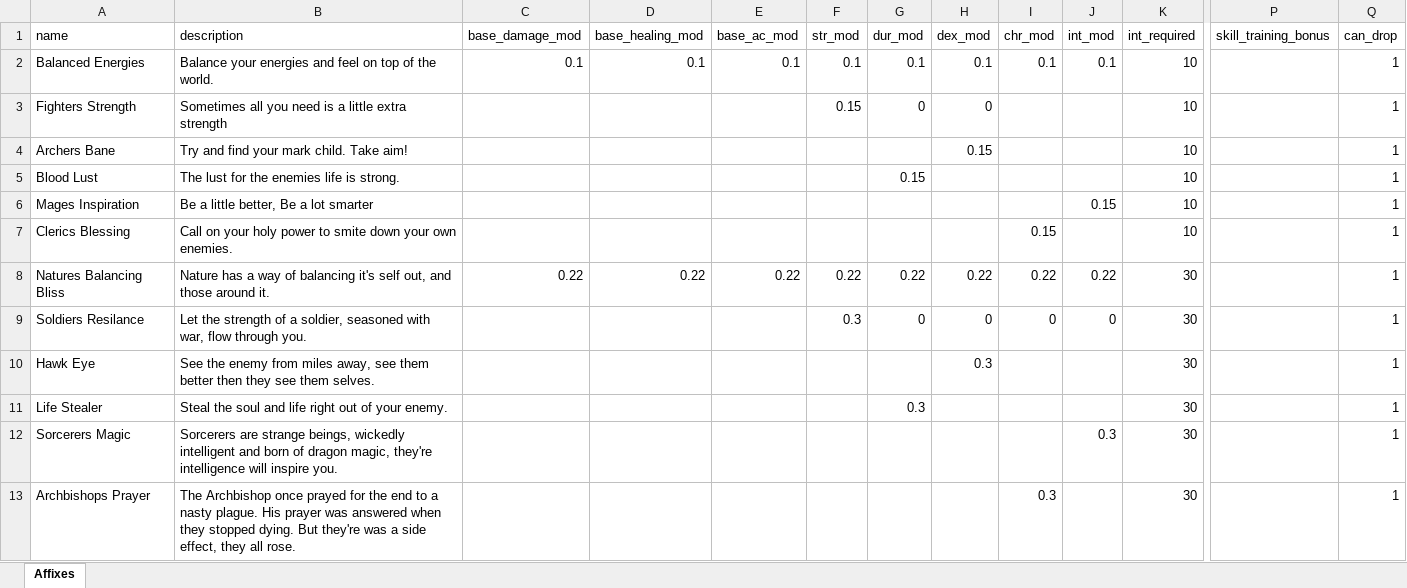
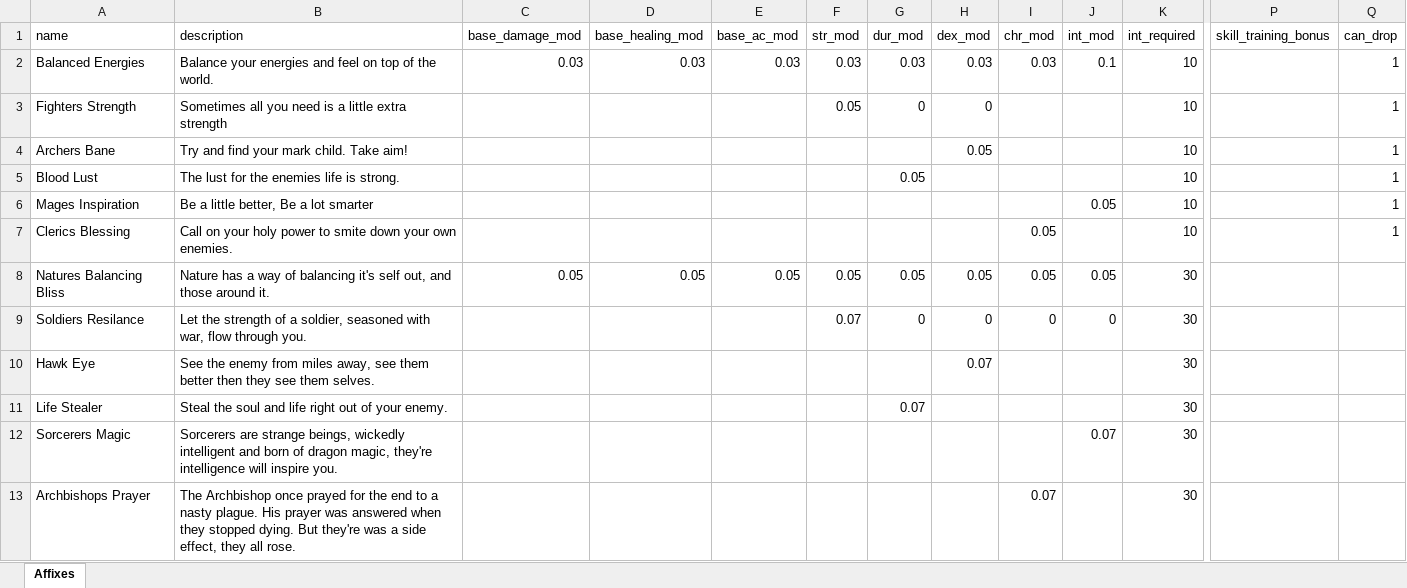
Before and after one commit to AdamKyle/flare, an Excel workbook: resources/data-imports/affixes.xlsx, sheet Affixes, drawn as a sheet; only a part is shown, gaps mark what is left out; values as stored, in another font and other column widths than the file's, no borders; the diff covers the shown part only; the diff names each change by its address in the sheet, - before the commit and + after, or states it on an @@ line.

```diff
--- a/resources/data-imports/affixes.xlsx (sheet Affixes)
+++ b/resources/data-imports/affixes.xlsx (sheet Affixes)
-C2 (base_damage_mod): 0.1
+C2 (base_damage_mod): 0.03
-D2 (base_healing_mod): 0.1
+D2 (base_healing_mod): 0.03
-E2 (base_ac_mod): 0.1
+E2 (base_ac_mod): 0.03
-F2 (str_mod): 0.1
+F2 (str_mod): 0.03
-G2 (dur_mod): 0.1
+G2 (dur_mod): 0.03
-H2 (dex_mod): 0.1
+H2 (dex_mod): 0.03
-I2 (chr_mod): 0.1
+I2 (chr_mod): 0.03
-F3 (str_mod): 0.15
+F3 (str_mod): 0.05
-H4 (dex_mod): 0.15
+H4 (dex_mod): 0.05
-G5 (dur_mod): 0.15
+G5 (dur_mod): 0.05
-J6 (int_mod): 0.15
+J6 (int_mod): 0.05
-I7 (chr_mod): 0.15
+I7 (chr_mod): 0.05
-C8 (base_damage_mod): 0.22
+C8 (base_damage_mod): 0.05
-D8 (base_healing_mod): 0.22
+D8 (base_healing_mod): 0.05
-E8 (base_ac_mod): 0.22
+E8 (base_ac_mod): 0.05
-F8 (str_mod): 0.22
+F8 (str_mod): 0.05
-G8 (dur_mod): 0.22
+G8 (dur_mod): 0.05
-H8 (dex_mod): 0.22
+H8 (dex_mod): 0.05
-I8 (chr_mod): 0.22
+I8 (chr_mod): 0.05
-J8 (int_mod): 0.22
+J8 (int_mod): 0.05
-Q8:Q13 (can_drop): 1
+Q8:Q13 (can_drop): (empty)
-F9 (str_mod): 0.3
+F9 (str_mod): 0.07
-H10 (dex_mod): 0.3
+H10 (dex_mod): 0.07
-G11 (dur_mod): 0.3
+G11 (dur_mod): 0.07
-J12 (int_mod): 0.3
+J12 (int_mod): 0.07
-I13 (chr_mod): 0.3
+I13 (chr_mod): 0.07
```
Also changed, not shown: 58 edited cells elsewhere in this sheet, resources/data-imports/items.xlsx, resources/data-imports/monsters.xlsx, 6 other files.
